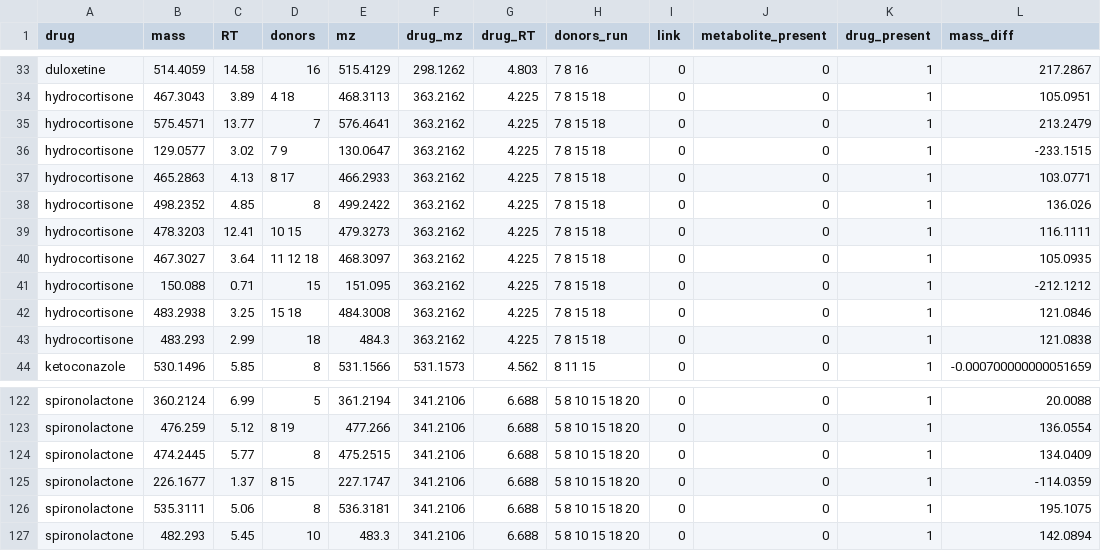
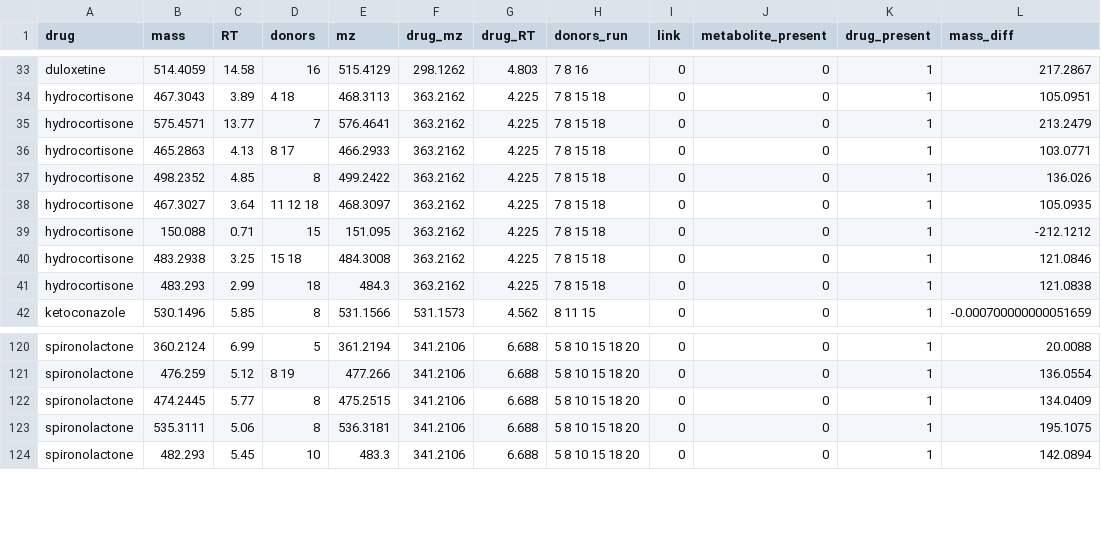
Before and after one commit to donia-lab/personalized_community_MDM_screen, a CSV file: D1-20_code/untargeted_metabolomics/unique_metabolites_with_networking.csv, drawn as a sheet; only a part is shown, gaps mark what is left out; the diff names each change by its address in the sheet, - before the commit and + after, or states it on an @@ line.

Commit message:
fixed minor bug in untargeted metabolomics

```diff
--- a/D1-20_code/untargeted_metabolomics/unique_metabolites_with_networking.csv
+++ b/D1-20_code/untargeted_metabolomics/unique_metabolites_with_networking.csv
-row 36: hydrocortisone | 129.0577 | 3.02 | 7 9 | 130.0647 | 363.2162 | 4.225 | 7 8 15 18 | 0 | 0 | 1 | -233.1515
-row 39: hydrocortisone | 478.3203 | 12.41 | 10 15 | 479.3273 | 363.2162 | 4.225 | 7 8 15 18 | 0 | 0 | 1 | 116.1111
-row 125: spironolactone | 226.1677 | 1.37 | 8 15 | 227.1747 | 341.2106 | 6.688 | 5 8 10 15 18 20 | 0 | 0 | 1 | -114.0359
```
Also changed, not shown: D1-20_code/untargeted_metabolomics/GNPS_analysis/hitting_donor_sets.csv, 37 other files.
